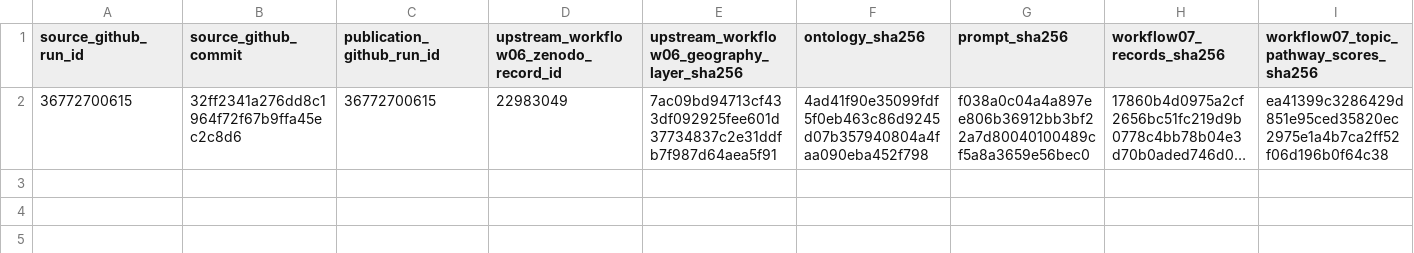
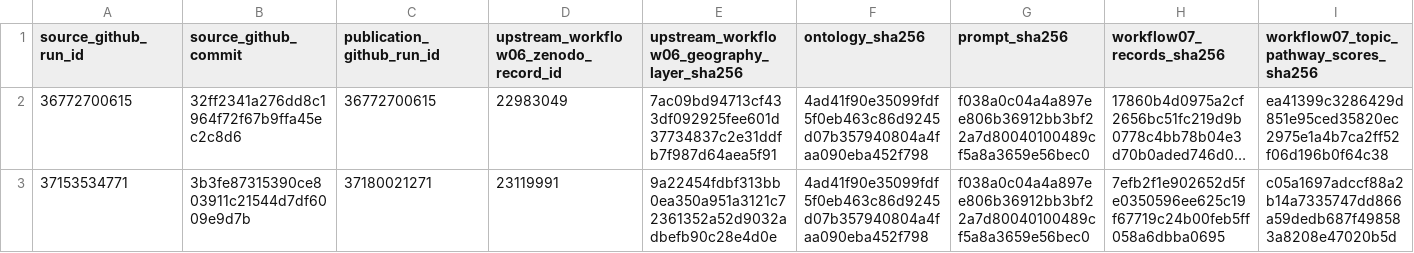
Before and after one commit to thesalmonandthetomato/LivingEvidenceMap, a CSV file: docs/workflow07/zenodo_registry.csv, drawn as a sheet; only a part is shown; long unchanged cells end in …; rows hold the shown columns only; the diff names each change by its address in the sheet, - before the commit and + after, or states it on an @@ line.

```diff
--- a/docs/workflow07/zenodo_registry.csv
+++ b/docs/workflow07/zenodo_registry.csv
+row 3: 37153534771 | 3b3fe87315390ce803911c21544d7df6009e9d7b | 37180021271 | 23119991 | 9a22454fdbf313bb0ea350a951a3121c72361352a52d9032adbefb90c28e4d0e | 4ad41f90e35099fdf5f0eb463c86d9245d07b357940804a4faa090eba452f798 | f038a0c04a4a897ee806b36912bb3bf22a7d80040100489cf5a8a3659e56bec0 | 7efb2f1e902652d5fe0350596ee625c19f67719c24b00feb5ff058a6dbba0695 | c05a1697adccf88a2b14a7335747dd866a59dedb687f498583a8208e47020b5d
```
Also changed, not shown: 1 other file.
